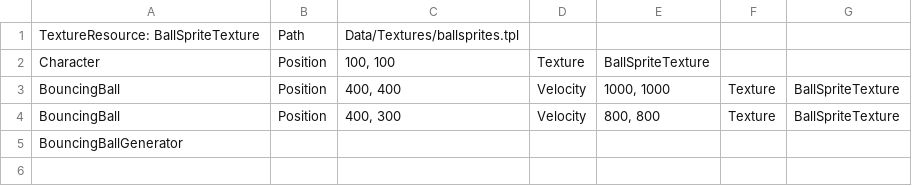
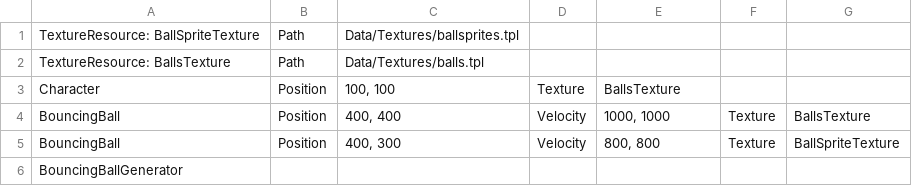
Before and after one commit to TrafficConeGod/WiiEngine, a CSV file: StageSource/Stage1.csv, drawn as a sheet.

Commit message:
attempt to add texture loading

```diff
--- a/StageSource/Stage1.csv
+++ b/StageSource/Stage1.csv
@@ -1,4 +1,5 @@
 TextureResource: BallSpriteTexture,Path,Data/Textures/ballsprites.tpl,,,,
-Character,Position,"100, 100",Texture,BallSpriteTexture,,
-BouncingBall,Position,"400, 400",Velocity,"1000, 1000",Texture,BallSpriteTexture
+TextureResource: BallsTexture,Path,Data/Textures/balls.tpl,,,,
+Character,Position,"100, 100",Texture,BallsTexture,,
+BouncingBall,Position,"400, 400",Velocity,"1000, 1000",Texture,BallsTexture
 BouncingBall,Position,"400, 300",Velocity,"800, 800",Texture,BallSpriteTexture
```
Also changed, not shown: 7 other files.
